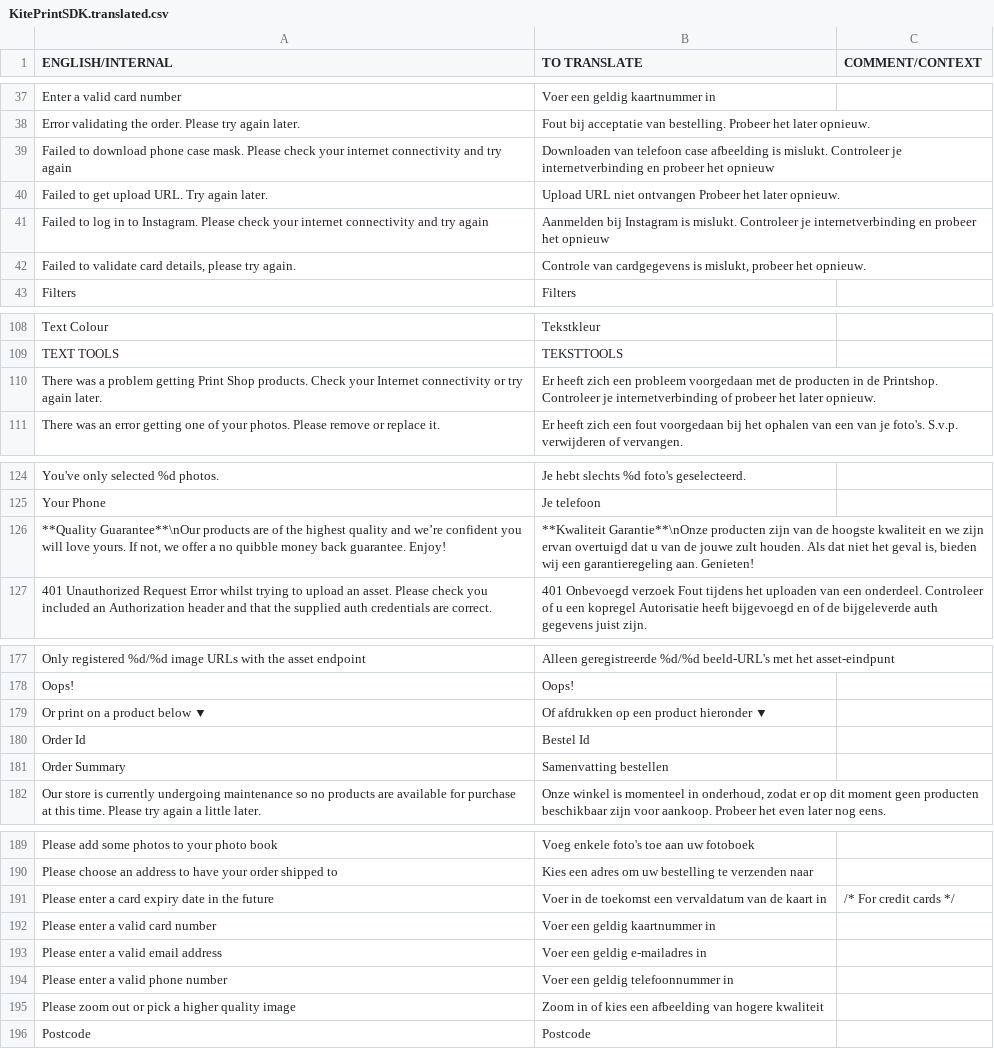
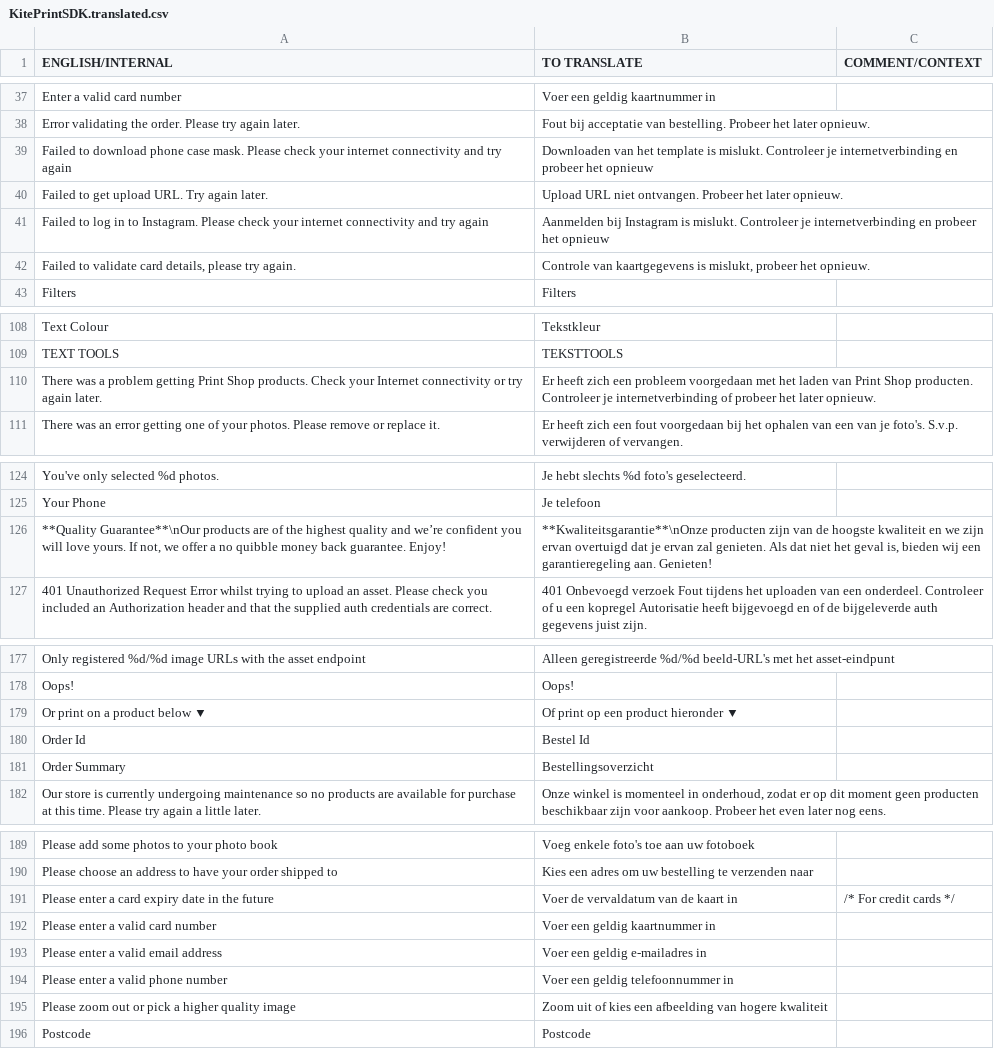
Before and after one commit to OceanLabs/iOS-Print-SDK, a CSV file: Kite-SDK/PSPrintSDK/OLKiteLocalizationResources.bundle/nl.lproj/KitePrintSDK.translated.csv, drawn as a sheet; only a part is shown, gaps mark what is left out; the diff covers the shown part only.

```diff
--- a/Kite-SDK/PSPrintSDK/OLKiteLocalizationResources.bundle/nl.lproj/KitePrintSDK.translated.csv
+++ b/Kite-SDK/PSPrintSDK/OLKiteLocalizationResources.bundle/nl.lproj/KitePrintSDK.translated.csv
@@ -38,6 +38,6 @@ Enter a valid card number,Voer een geldig kaartnummer in,
 Error validating the order. Please try again later.,Fout bij acceptatie van bestelling. Probeer het later opnieuw.,
-Failed to download phone case mask. Please check your internet connectivity and try again,Downloaden van telefoon case afbeelding is mislukt. Controleer je internetverbinding en probeer het opnieuw,
-Failed to get upload URL. Try again later.,Upload URL niet ontvangen Probeer het later opnieuw.,
+Failed to download phone case mask. Please check your internet connectivity and try again,Downloaden van het template is mislukt. Controleer je internetverbinding en probeer het opnieuw,
+Failed to get upload URL. Try again later.,Upload URL niet ontvangen. Probeer het later opnieuw.,
 Failed to log in to Instagram. Please check your internet connectivity and try again,Aanmelden bij Instagram is mislukt. Controleer je internetverbinding en probeer het opnieuw,
-"Failed to validate card details, please try again.","Controle van cardgegevens is mislukt, probeer het opnieuw.",
+"Failed to validate card details, please try again.","Controle van kaartgegevens is mislukt, probeer het opnieuw.",
 Filters,Filters,
@@ -109,3 +109,3 @@ Text Colour,Tekstkleur,
 TEXT TOOLS,TEKSTTOOLS,
-There was a problem getting Print Shop products. Check your Internet connectivity or try again later.,Er heeft zich een probleem voorgedaan met de producten in de Printshop. Controleer je internetverbinding of probeer het later opnieuw.,
+There was a problem getting Print Shop products. Check your Internet connectivity or try again later.,Er heeft zich een probleem voorgedaan met het laden van Print Shop producten. Controleer je internetverbinding of probeer het later opnieuw.,
 There was an error getting one of your photos. Please remove or replace it.,Er heeft zich een fout voorgedaan bij het ophalen van een van je foto's. S.v.p. verwijderen of vervangen.,
@@ -125,3 +125,3 @@ You've only selected %d photos.,Je hebt slechts %d foto's geselecteerd.,
 Your Phone,Je telefoon,
-"**Quality Guarantee**\nOur products are of the highest quality and we’re confident you will love yours. If not, we offer a no quibble money back guarantee. Enjoy!","**Kwaliteit Garantie**\nOnze producten zijn van de hoogste kwaliteit en we zijn ervan overtuigd dat u van de jouwe zult houden. Als dat niet het geval is, bieden wij een garantieregeling aan. Genieten!",
+"**Quality Guarantee**\nOur products are of the highest quality and we’re confident you will love yours. If not, we offer a no quibble money back guarantee. Enjoy!","**Kwaliteitsgarantie**\nOnze producten zijn van de hoogste kwaliteit en we zijn ervan overtuigd dat je ervan zal genieten. Als dat niet het geval is, bieden wij een garantieregeling aan. Genieten!",
 401 Unauthorized Request Error whilst trying to upload an asset. Please check you included an Authorization header and that the supplied auth credentials are correct.,401 Onbevoegd verzoek Fout tijdens het uploaden van een onderdeel. Controleer of u een kopregel Autorisatie heeft bijgevoegd en of de bijgeleverde auth gegevens juist zijn.,
@@ -178,5 +178,5 @@ Only registered %d/%d image URLs with the asset endpoint,Alleen geregistreerde %
 Oops!,Oops!,
-Or print on a product below ▼,Of afdrukken op een product hieronder ▼,
+Or print on a product below ▼,Of print op een product hieronder ▼,
 Order Id,Bestel Id,
-Order Summary,Samenvatting bestellen,
+Order Summary,Bestellingsoverzicht,
 Our store is currently undergoing maintenance so no products are available for purchase at this time. Please try again a little later.,"Onze winkel is momenteel in onderhoud, zodat er op dit moment geen producten beschikbaar zijn voor aankoop. Probeer het even later nog eens.",
@@ -190,3 +190,3 @@ Please add some photos to your photo book,Voeg enkele foto's toe aan uw fotoboek
 Please choose an address to have your order shipped to,Kies een adres om uw bestelling te verzenden naar,
-Please enter a card expiry date in the future,Voer in de toekomst een vervaldatum van de kaart in,/* For credit cards */
+Please enter a card expiry date in the future,Voer de vervaldatum van de kaart in,/* For credit cards */
 Please enter a valid card number,Voer een geldig kaartnummer in,
@@ -194,3 +194,3 @@ Please enter a valid email address,Voer een geldig e-mailadres in,
 Please enter a valid phone number,Voer een geldig telefoonnummer in,
-Please zoom out or pick a higher quality image,Zoom in of kies een afbeelding van hogere kwaliteit,
+Please zoom out or pick a higher quality image,Zoom uit of kies een afbeelding van hogere kwaliteit,
 Postcode,Postcode,
```
Also changed, not shown: 1 added row and 15 edited cells elsewhere in this file, Kite-SDK/PSPrintSDK/OLKiteLocalizationResources.bundle/da.lproj/KitePrintSDK.untranslated.csv, Kite-SDK/PSPrintSDK/OLKiteLocalizationResources.bundle/en.lproj/KitePrintSDK.untranslated.csv, 18 other files.
